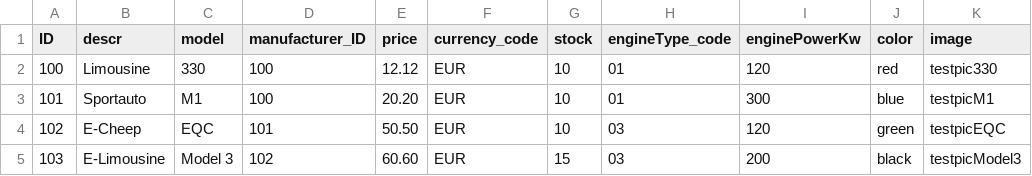
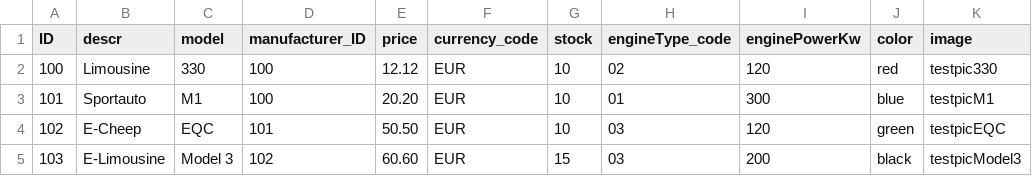
Before and after one commit to lugunov/mhp-cap-carshop, a CSV file: db/data/mhp.capire.carshop-Cars.csv, drawn as a sheet.

```diff
--- a/db/data/mhp.capire.carshop-Cars.csv
+++ b/db/data/mhp.capire.carshop-Cars.csv
@@ -1,3 +1,3 @@
 ID;descr;model;manufacturer_ID;price;currency_code;stock;engineType_code;enginePowerKw;color;image
-100;Limousine;330;100;12.12;EUR;10;01;120;red;testpic330
+100;Limousine;330;100;12.12;EUR;10;02;120;red;testpic330
 101;Sportauto;M1;100;20.20;EUR;10;01;300;blue;testpicM1
```
Also changed, not shown: 2 other files.
